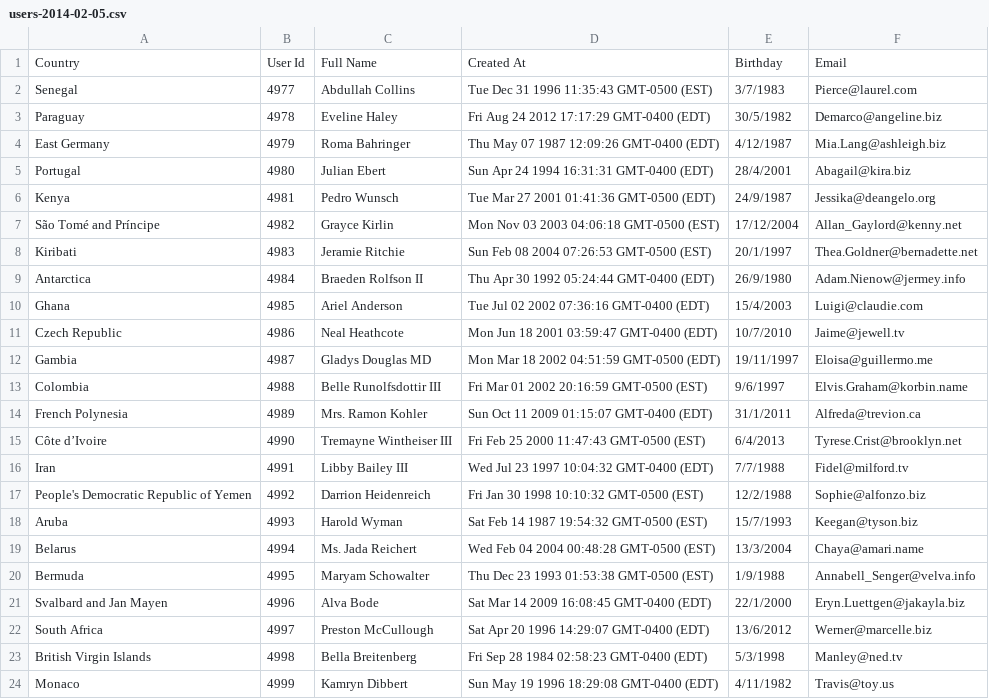
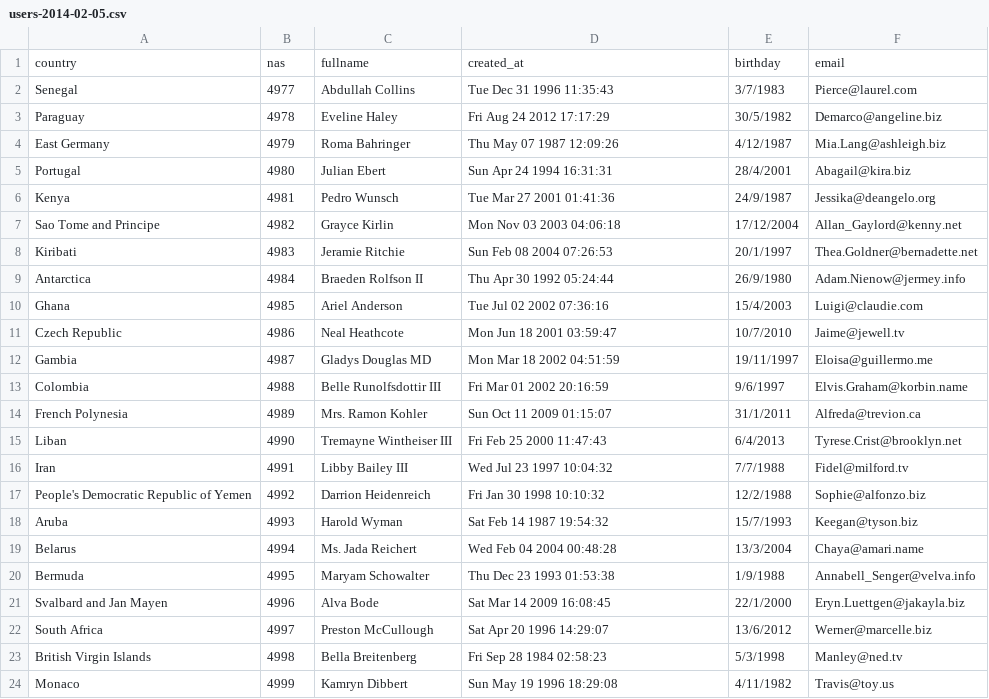
Before and after one commit to Quebec-Python/presentation-sqlalchemy, a CSV file: data/users-2014-02-05.csv, drawn as a sheet.

```diff
--- a/data/users-2014-02-05.csv
+++ b/data/users-2014-02-05.csv
@@ -1,24 +1,24 @@
-Country,User Id,Full Name,Created At,Birthday,Email
-Senegal,4977,Abdullah Collins,Tue Dec 31 1996 11:35:43 GMT-0500 (EST),3/7/1983,Pierce@laurel.com
-Paraguay,4978,Eveline Haley,Fri Aug 24 2012 17:17:29 GMT-0400 (EDT),30/5/1982,Demarco@angeline.biz
-East Germany,4979,Roma Bahringer,Thu May 07 1987 12:09:26 GMT-0400 (EDT),4/12/1987,Mia.Lang@ashleigh.biz
-Portugal,4980,Julian Ebert,Sun Apr 24 1994 16:31:31 GMT-0400 (EDT),28/4/2001,Abagail@kira.biz
-Kenya,4981,Pedro Wunsch,Tue Mar 27 2001 01:41:36 GMT-0500 (EDT),24/9/1987,Jessika@deangelo.org
-São Tomé and Príncipe,4982,Grayce Kirlin,Mon Nov 03 2003 04:06:18 GMT-0500 (EST),17/12/2004,Allan_Gaylord@kenny.net
-Kiribati,4983,Jeramie Ritchie,Sun Feb 08 2004 07:26:53 GMT-0500 (EST),20/1/1997,Thea.Goldner@bernadette.net
-Antarctica,4984,Braeden Rolfson II,Thu Apr 30 1992 05:24:44 GMT-0400 (EDT),26/9/1980,Adam.Nienow@jermey.info
-Ghana,4985,Ariel Anderson,Tue Jul 02 2002 07:36:16 GMT-0400 (EDT),15/4/2003,Luigi@claudie.com
-Czech Republic,4986,Neal Heathcote,Mon Jun 18 2001 03:59:47 GMT-0400 (EDT),10/7/2010,Jaime@jewell.tv
-Gambia,4987,Gladys Douglas MD,Mon Mar 18 2002 04:51:59 GMT-0500 (EDT),19/11/1997,Eloisa@guillermo.me
-Colombia,4988,Belle Runolfsdottir III,Fri Mar 01 2002 20:16:59 GMT-0500 (EST),9/6/1997,Elvis.Graham@korbin.name
-French Polynesia,4989,Mrs. Ramon Kohler,Sun Oct 11 2009 01:15:07 GMT-0400 (EDT),31/1/2011,Alfreda@trevion.ca
-Côte d’Ivoire,4990,Tremayne Wintheiser III,Fri Feb 25 2000 11:47:43 GMT-0500 (EST),6/4/2013,Tyrese.Crist@brooklyn.net
-Iran,4991,Libby Bailey III,Wed Jul 23 1997 10:04:32 GMT-0400 (EDT),7/7/1988,Fidel@milford.tv
-People's Democratic Republic of Yemen,4992,Darrion Heidenreich,Fri Jan 30 1998 10:10:32 GMT-0500 (EST),12/2/1988,Sophie@alfonzo.biz
-Aruba,4993,Harold Wyman,Sat Feb 14 1987 19:54:32 GMT-0500 (EST),15/7/1993,Keegan@tyson.biz
-Belarus,4994,Ms. Jada Reichert,Wed Feb 04 2004 00:48:28 GMT-0500 (EST),13/3/2004,Chaya@amari.name
-Bermuda,4995,Maryam Schowalter,Thu Dec 23 1993 01:53:38 GMT-0500 (EST),1/9/1988,Annabell_Senger@velva.info
-Svalbard and Jan Mayen,4996,Alva Bode,Sat Mar 14 2009 16:08:45 GMT-0400 (EDT),22/1/2000,Eryn.Luettgen@jakayla.biz
-South Africa,4997,Preston McCullough,Sat Apr 20 1996 14:29:07 GMT-0400 (EDT),13/6/2012,Werner@marcelle.biz
-British Virgin Islands,4998,Bella Breitenberg,Fri Sep 28 1984 02:58:23 GMT-0400 (EDT),5/3/1998,Manley@ned.tv
-Monaco,4999,Kamryn Dibbert,Sun May 19 1996 18:29:08 GMT-0400 (EDT),4/11/1982,Travis@toy.us
+country,nas,fullname,created_at,birthday,email
+Senegal,4977,Abdullah Collins,Tue Dec 31 1996 11:35:43,3/7/1983,Pierce@laurel.com
+Paraguay,4978,Eveline Haley,Fri Aug 24 2012 17:17:29,30/5/1982,Demarco@angeline.biz
+East Germany,4979,Roma Bahringer,Thu May 07 1987 12:09:26,4/12/1987,Mia.Lang@ashleigh.biz
+Portugal,4980,Julian Ebert,Sun Apr 24 1994 16:31:31,28/4/2001,Abagail@kira.biz
+Kenya,4981,Pedro Wunsch,Tue Mar 27 2001 01:41:36,24/9/1987,Jessika@deangelo.org
+Sao Tome and Principe,4982,Grayce Kirlin,Mon Nov 03 2003 04:06:18,17/12/2004,Allan_Gaylord@kenny.net
+Kiribati,4983,Jeramie Ritchie,Sun Feb 08 2004 07:26:53,20/1/1997,Thea.Goldner@bernadette.net
+Antarctica,4984,Braeden Rolfson II,Thu Apr 30 1992 05:24:44,26/9/1980,Adam.Nienow@jermey.info
+Ghana,4985,Ariel Anderson,Tue Jul 02 2002 07:36:16,15/4/2003,Luigi@claudie.com
+Czech Republic,4986,Neal Heathcote,Mon Jun 18 2001 03:59:47,10/7/2010,Jaime@jewell.tv
+Gambia,4987,Gladys Douglas MD,Mon Mar 18 2002 04:51:59,19/11/1997,Eloisa@guillermo.me
+Colombia,4988,Belle Runolfsdottir III,Fri Mar 01 2002 20:16:59,9/6/1997,Elvis.Graham@korbin.name
+French Polynesia,4989,Mrs. Ramon Kohler,Sun Oct 11 2009 01:15:07,31/1/2011,Alfreda@trevion.ca
+Liban,4990,Tremayne Wintheiser III,Fri Feb 25 2000 11:47:43,6/4/2013,Tyrese.Crist@brooklyn.net
+Iran,4991,Libby Bailey III,Wed Jul 23 1997 10:04:32,7/7/1988,Fidel@milford.tv
+People's Democratic Republic of Yemen,4992,Darrion Heidenreich,Fri Jan 30 1998 10:10:32,12/2/1988,Sophie@alfonzo.biz
+Aruba,4993,Harold Wyman,Sat Feb 14 1987 19:54:32,15/7/1993,Keegan@tyson.biz
+Belarus,4994,Ms. Jada Reichert,Wed Feb 04 2004 00:48:28,13/3/2004,Chaya@amari.name
+Bermuda,4995,Maryam Schowalter,Thu Dec 23 1993 01:53:38,1/9/1988,Annabell_Senger@velva.info
+Svalbard and Jan Mayen,4996,Alva Bode,Sat Mar 14 2009 16:08:45,22/1/2000,Eryn.Luettgen@jakayla.biz
+South Africa,4997,Preston McCullough,Sat Apr 20 1996 14:29:07,13/6/2012,Werner@marcelle.biz
+British Virgin Islands,4998,Bella Breitenberg,Fri Sep 28 1984 02:58:23,5/3/1998,Manley@ned.tv
+Monaco,4999,Kamryn Dibbert,Sun May 19 1996 18:29:08,4/11/1982,Travis@toy.us
```
Also changed, not shown: 3 other files.
